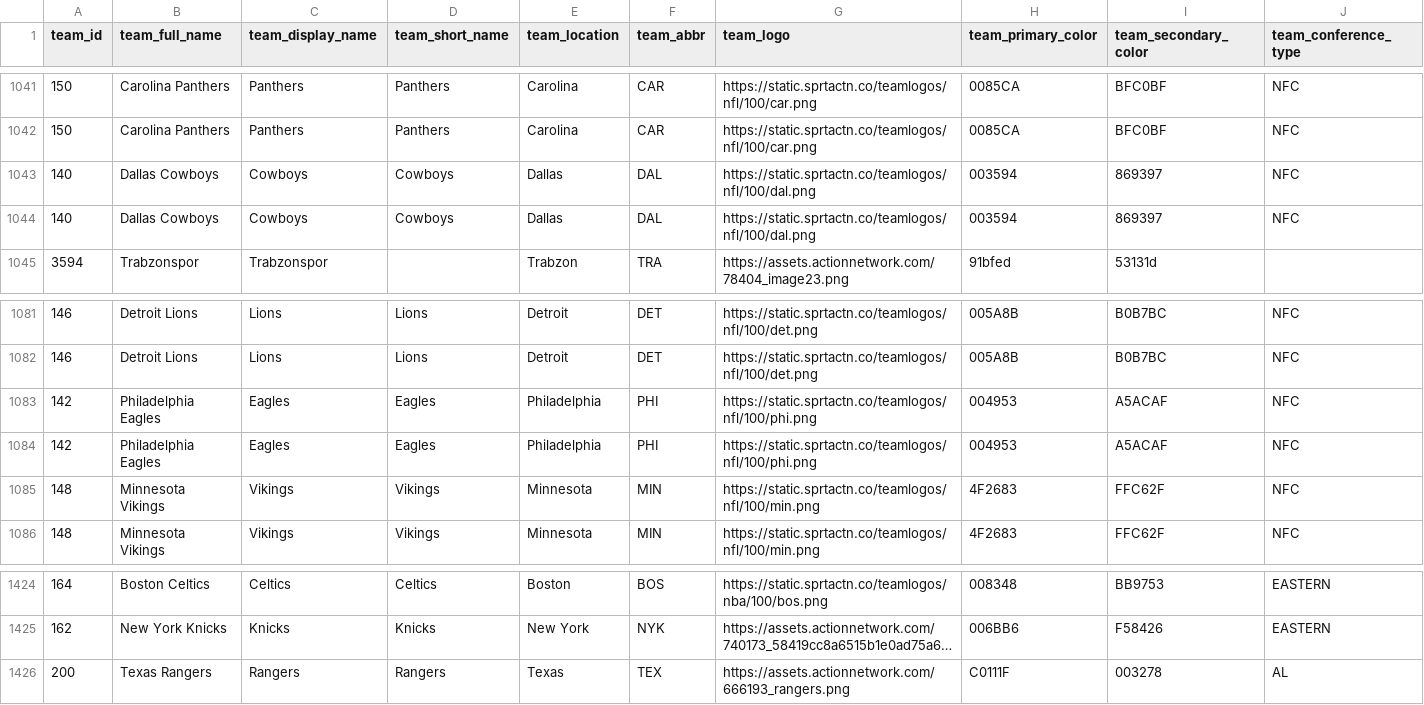
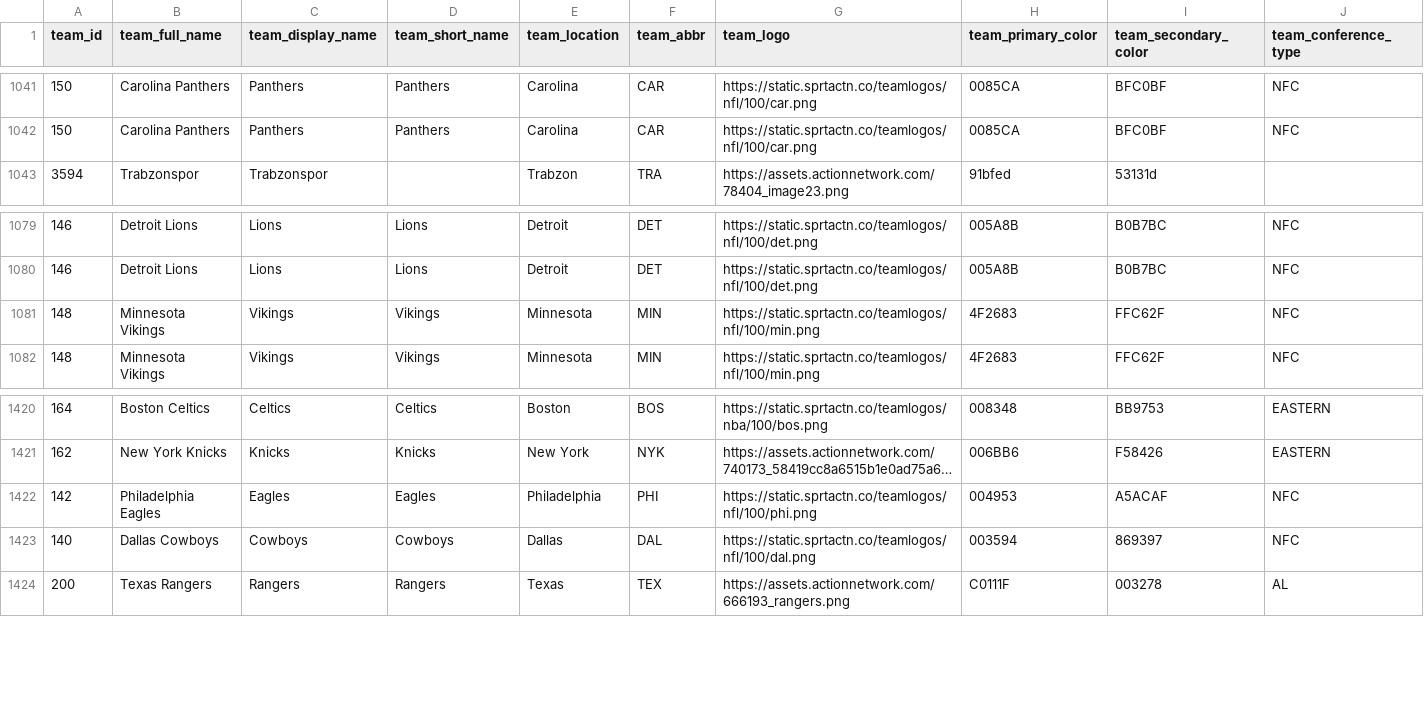
Before and after one commit to aaroncolesmith/data_action_network, a CSV file: data/teams_db.csv, drawn as a sheet; only a part is shown, gaps mark what is left out; long unchanged cells end in …; removed rows and columns are numbered as before the commit, all else as after; rows hold the shown columns only; the diff names each change by its address in the sheet, - before the commit and + after, or states it on an @@ line.

Commit message:
Update data

```diff
--- a/data/teams_db.csv
+++ b/data/teams_db.csv
-row 1043: 140 | Dallas Cowboys | Cowboys | Cowboys | Dallas | DAL | https://static.sprtactn.co/teamlogos/nfl/100/dal.png | 003594 | 869397 | NFC
-row 1044: 140 | Dallas Cowboys | Cowboys | Cowboys | Dallas | DAL | https://static.sprtactn.co/teamlogos/nfl/100/dal.png | 003594 | 869397 | NFC
-row 1083: 142 | Philadelphia Eagles | Eagles | Eagles | Philadelphia | PHI | https://static.sprtactn.co/teamlogos/nfl/100/phi.png | 004953 | A5ACAF | NFC
-row 1084: 142 | Philadelphia Eagles | Eagles | Eagles | Philadelphia | PHI | https://static.sprtactn.co/teamlogos/nfl/100/phi.png | 004953 | A5ACAF | NFC
+row 1422: 142 | Philadelphia Eagles | Eagles | Eagles | Philadelphia | PHI | https://static.sprtactn.co/teamlogos/nfl/100/phi.png | 004953 | A5ACAF | NFC
+row 1423: 140 | Dallas Cowboys | Cowboys | Cowboys | Dallas | DAL | https://static.sprtactn.co/teamlogos/nfl/100/dal.png | 003594 | 869397 | NFC
```
Also changed, not shown: 5 other files.
